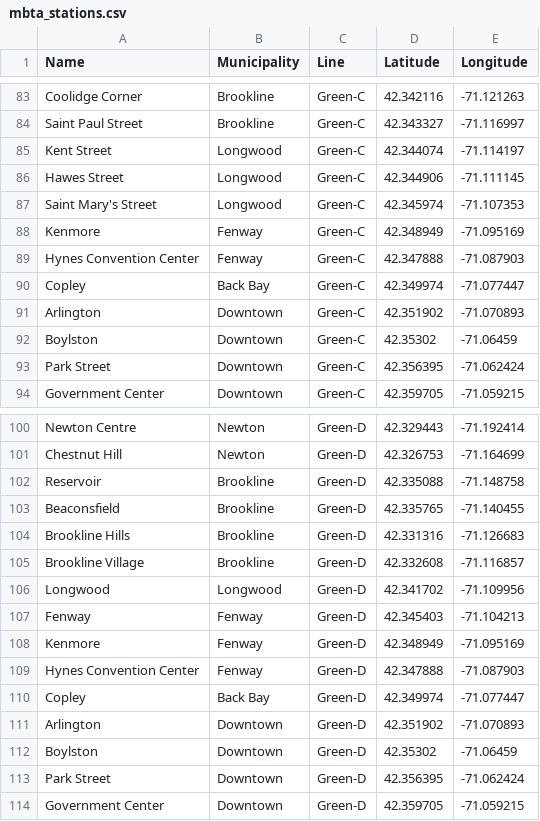
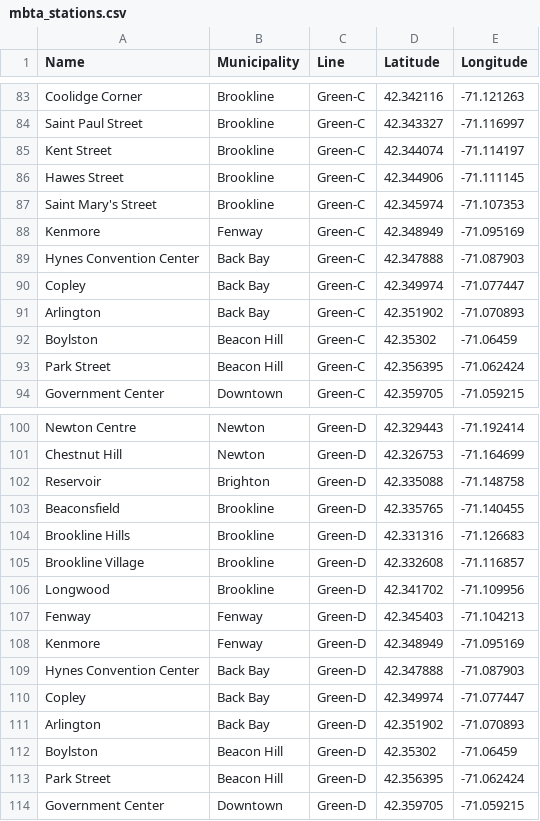
Before and after one commit to boao-james-chen/cosi-116a-f24-final-project-repository, a CSV file: data/mbta_stations.csv, drawn as a sheet; only a part is shown, gaps mark what is left out; the diff covers the shown part only.

```diff
--- a/data/mbta_stations.csv
+++ b/data/mbta_stations.csv
@@ -84,11 +84,11 @@ Coolidge Corner,Brookline,Green-C,42.342116,-71.121263
 Saint Paul Street,Brookline,Green-C,42.343327,-71.116997
-Kent Street,Longwood,Green-C,42.344074,-71.114197
-Hawes Street,Longwood,Green-C,42.344906,-71.111145
-Saint Mary's Street,Longwood,Green-C,42.345974,-71.107353
+Kent Street,Brookline,Green-C,42.344074,-71.114197
+Hawes Street,Brookline,Green-C,42.344906,-71.111145
+Saint Mary's Street,Brookline,Green-C,42.345974,-71.107353
 Kenmore,Fenway,Green-C,42.348949,-71.095169
-Hynes Convention Center,Fenway,Green-C,42.347888,-71.087903
+Hynes Convention Center,Back Bay,Green-C,42.347888,-71.087903
 Copley,Back Bay,Green-C,42.349974,-71.077447
-Arlington,Downtown,Green-C,42.351902,-71.070893
-Boylston,Downtown,Green-C,42.35302,-71.06459
-Park Street,Downtown,Green-C,42.356395,-71.062424
+Arlington,Back Bay,Green-C,42.351902,-71.070893
+Boylston,Beacon Hill,Green-C,42.35302,-71.06459
+Park Street,Beacon Hill,Green-C,42.356395,-71.062424
 Government Center,Downtown,Green-C,42.359705,-71.059215
@@ -101,3 +101,3 @@ Newton Centre,Newton,Green-D,42.329443,-71.192414
 Chestnut Hill,Newton,Green-D,42.326753,-71.164699
-Reservoir,Brookline,Green-D,42.335088,-71.148758
+Reservoir,Brighton,Green-D,42.335088,-71.148758
 Beaconsfield,Brookline,Green-D,42.335765,-71.140455
@@ -105,10 +105,10 @@ Brookline Hills,Brookline,Green-D,42.331316,-71.126683
 Brookline Village,Brookline,Green-D,42.332608,-71.116857
-Longwood,Longwood,Green-D,42.341702,-71.109956
+Longwood,Brookline,Green-D,42.341702,-71.109956
 Fenway,Fenway,Green-D,42.345403,-71.104213
 Kenmore,Fenway,Green-D,42.348949,-71.095169
-Hynes Convention Center,Fenway,Green-D,42.347888,-71.087903
+Hynes Convention Center,Back Bay,Green-D,42.347888,-71.087903
 Copley,Back Bay,Green-D,42.349974,-71.077447
-Arlington,Downtown,Green-D,42.351902,-71.070893
-Boylston,Downtown,Green-D,42.35302,-71.06459
-Park Street,Downtown,Green-D,42.356395,-71.062424
+Arlington,Back Bay,Green-D,42.351902,-71.070893
+Boylston,Beacon Hill,Green-D,42.35302,-71.06459
+Park Street,Beacon Hill,Green-D,42.356395,-71.062424
 Government Center,Downtown,Green-D,42.359705,-71.059215
```
Also changed, not shown: 26 edited cells elsewhere in this file, 4 other files.
